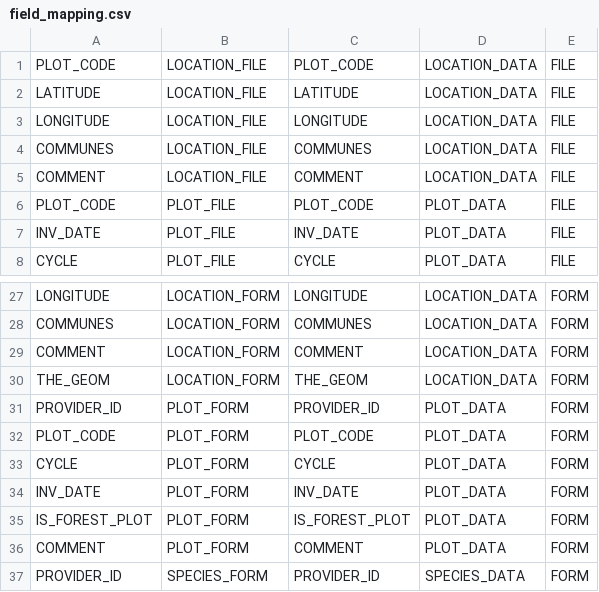
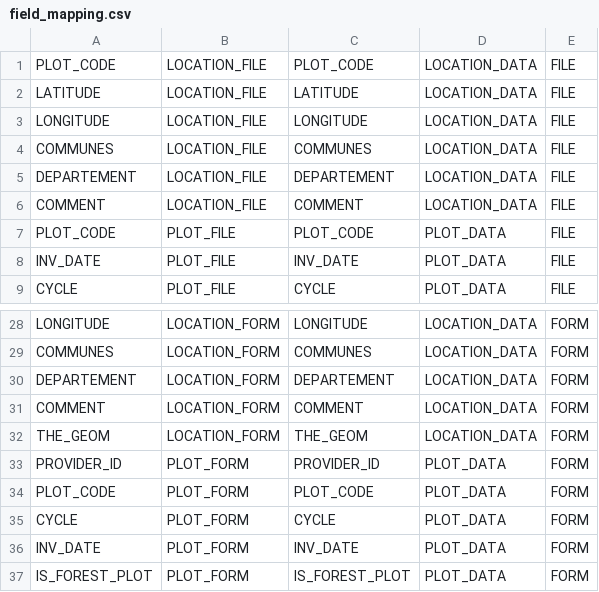
Before and after one commit to IGNF/ogam, a CSV file: Bases SQL/Metadata/field_mapping.csv, drawn as a sheet; only a part is shown, gaps mark what is left out; the shorter side is filled out with more unchanged rows.

Commit message:
OGAM-42 : Add a new criteria subtype for CODE values : list of codes with a SELECT DISTINCT

```diff
--- a/Bases SQL/Metadata/field_mapping.csv
+++ b/Bases SQL/Metadata/field_mapping.csv
@@ -4,2 +4,3 @@ LONGITUDE;LOCATION_FILE;LONGITUDE;LOCATION_DATA;FILE
 COMMUNES;LOCATION_FILE;COMMUNES;LOCATION_DATA;FILE
+DEPARTEMENT;LOCATION_FILE;DEPARTEMENT;LOCATION_DATA;FILE
 COMMENT;LOCATION_FILE;COMMENT;LOCATION_DATA;FILE
@@ -28,2 +29,3 @@ LONGITUDE;LOCATION_FORM;LONGITUDE;LOCATION_DATA;FORM
 COMMUNES;LOCATION_FORM;COMMUNES;LOCATION_DATA;FORM
+DEPARTEMENT;LOCATION_FORM;DEPARTEMENT;LOCATION_DATA;FORM
 COMMENT;LOCATION_FORM;COMMENT;LOCATION_DATA;FORM
```
Also changed, not shown: Bases SQL/Metadata/data.csv, Bases SQL/Metadata/dataset_fields.csv, 13 other files.
